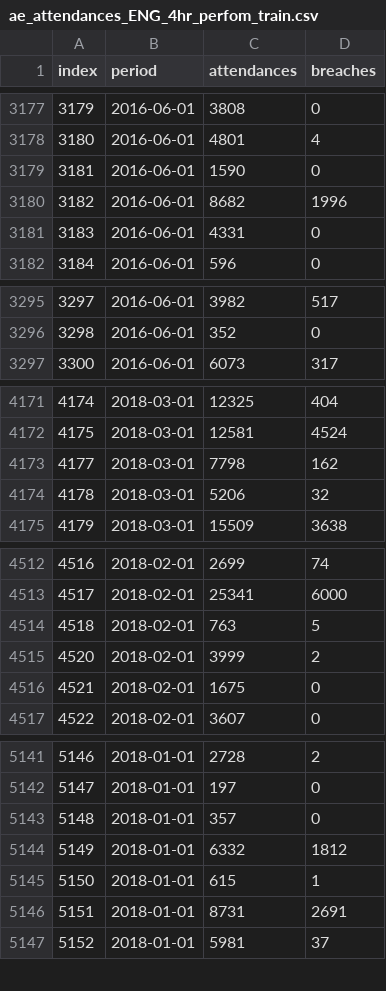
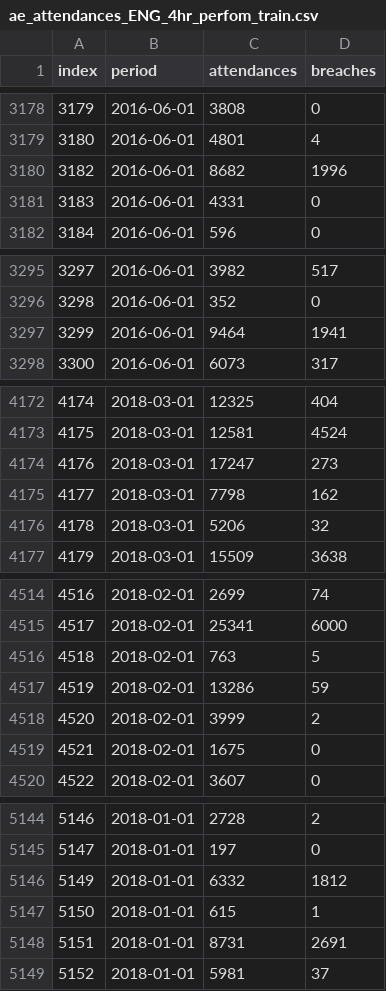
Before and after one commit to B209415/Discriptive-Report, a CSV file: Data/ae_attendances_ENG_4hr_perfom_train.csv, drawn as a sheet; only a part is shown, gaps mark what is left out; the diff covers the shown part only.

```diff
--- a/Data/ae_attendances_ENG_4hr_perfom_train.csv
+++ b/Data/ae_attendances_ENG_4hr_perfom_train.csv
@@ -3178,3 +3179,2 @@ index,period,attendances,breaches
 3180,2016-06-01,4801,4
-3181,2016-06-01,1590,0
 3182,2016-06-01,8682,1996
@@ -3296,2 +3296,3 @@ index,period,attendances,breaches
 3298,2016-06-01,352,0
+3299,2016-06-01,9464,1941
 3300,2016-06-01,6073,317
@@ -4172,2 +4173,3 @@ index,period,attendances,breaches
 4175,2018-03-01,12581,4524
+4176,2018-03-01,17247,273
 4177,2018-03-01,7798,162
@@ -4514,2 +4516,3 @@ index,period,attendances,breaches
 4518,2018-02-01,763,5
+4519,2018-02-01,13286,59
 4520,2018-02-01,3999,2
@@ -5142,3 +5145,2 @@ index,period,attendances,breaches
 5147,2018-01-01,197,0
-5148,2018-01-01,357,0
 5149,2018-01-01,6332,1812
```
Also changed, not shown: 9 added rows and 10 removed rows elsewhere in this file, Data/ae_attendances_test.csv, 5 other files.
